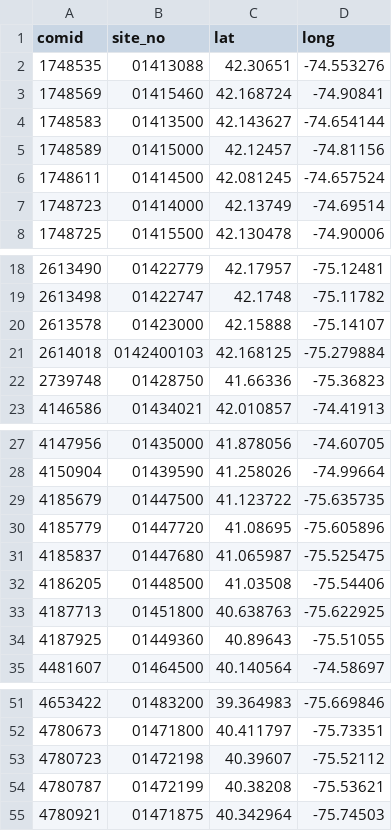
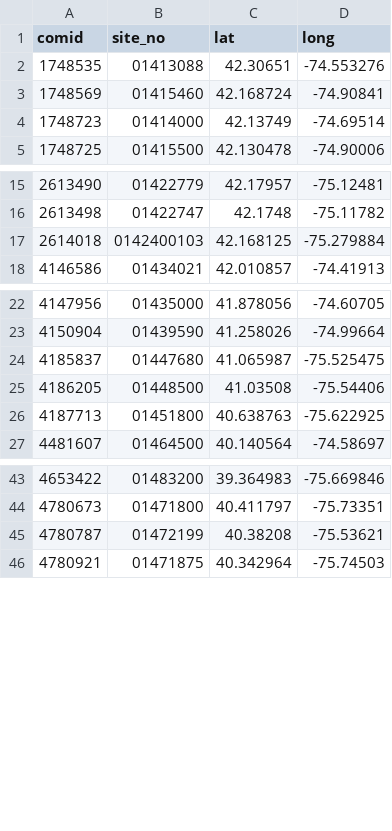
Before and after one commit to Pywr-DRB/Input-Data-Retrieval, a CSV file: outputs/NWMv21/nwmv21_unmanaged_gauge_metadata.csv, drawn as a sheet; only a part is shown, gaps mark what is left out.

```diff
--- a/outputs/NWMv21/nwmv21_unmanaged_gauge_metadata.csv
+++ b/outputs/NWMv21/nwmv21_unmanaged_gauge_metadata.csv
@@ -3,5 +3,2 @@ comid,site_no,lat,long
 1748569,01415460,42.168724,-74.90841
-1748583,01413500,42.143627,-74.654144
-1748589,01415000,42.12457,-74.81156
-1748611,01414500,42.081245,-74.657524
 1748723,01414000,42.13749,-74.69514
@@ -19,5 +16,3 @@ comid,site_no,lat,long
 2613498,01422747,42.1748,-75.11782
-2613578,01423000,42.15888,-75.14107
 2614018,0142400103,42.168125,-75.279884
-2739748,01428750,41.66336,-75.36823
 4146586,01434021,42.010857,-74.41913
@@ -28,4 +23,2 @@ comid,site_no,lat,long
 4150904,01439590,41.258026,-74.99664
-4185679,01447500,41.123722,-75.635735
-4185779,01447720,41.08695,-75.605896
 4185837,01447680,41.065987,-75.525475
@@ -33,3 +26,2 @@ comid,site_no,lat,long
 4187713,01451800,40.638763,-75.622925
-4187925,01449360,40.89643,-75.51055
 4481607,01464500,40.140564,-74.58697
@@ -52,3 +44,2 @@ comid,site_no,lat,long
 4780673,01471800,40.411797,-75.73351
-4780723,01472198,40.39607,-75.52112
 4780787,01472199,40.38208,-75.53621
```
Also changed, not shown: 17 other files.
